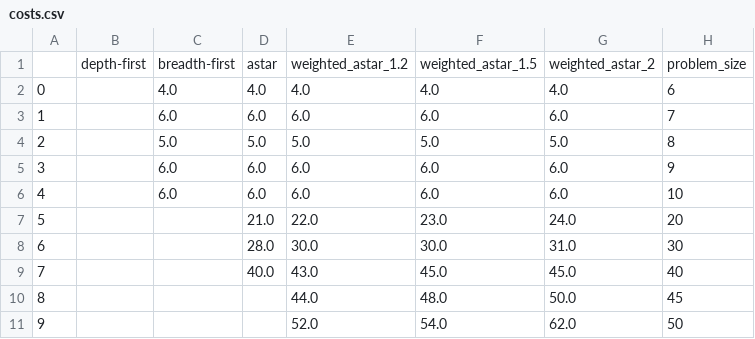
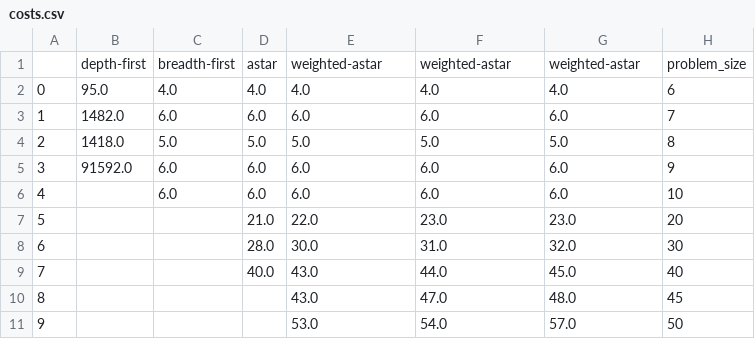
Before and after one commit to TwoDigitsOneNumber/IntroAI_Exercises, a CSV file: 3/data/costs.csv, drawn as a sheet.

```diff
--- a/3/data/costs.csv
+++ b/3/data/costs.csv
@@ -1,11 +1,11 @@
-,depth-first,breadth-first,astar,weighted_astar_1.2,weighted_astar_1.5,weighted_astar_2,problem_size
-0,,4.0,4.0,4.0,4.0,4.0,6
-1,,6.0,6.0,6.0,6.0,6.0,7
-2,,5.0,5.0,5.0,5.0,5.0,8
-3,,6.0,6.0,6.0,6.0,6.0,9
+,depth-first,breadth-first,astar,weighted-astar,weighted-astar,weighted-astar,problem_size
+0,95.0,4.0,4.0,4.0,4.0,4.0,6
+1,1482.0,6.0,6.0,6.0,6.0,6.0,7
+2,1418.0,5.0,5.0,5.0,5.0,5.0,8
+3,91592.0,6.0,6.0,6.0,6.0,6.0,9
 4,,6.0,6.0,6.0,6.0,6.0,10
-5,,,21.0,22.0,23.0,24.0,20
-6,,,28.0,30.0,30.0,31.0,30
-7,,,40.0,43.0,45.0,45.0,40
-8,,,,44.0,48.0,50.0,45
-9,,,,52.0,54.0,62.0,50
+5,,,21.0,22.0,23.0,23.0,20
+6,,,28.0,30.0,31.0,32.0,30
+7,,,40.0,43.0,44.0,45.0,40
+8,,,,43.0,47.0,48.0,45
+9,,,,53.0,54.0,57.0,50
```
Also changed, not shown: 3/data/expanded_states.csv, 3/data/generated_states.csv, 16 other files.
